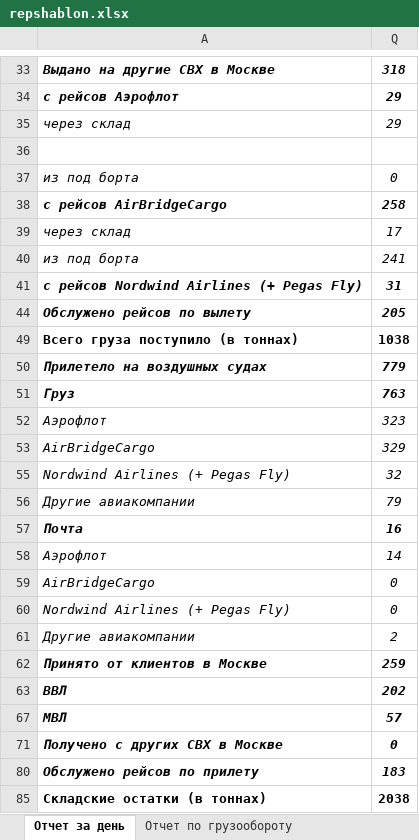
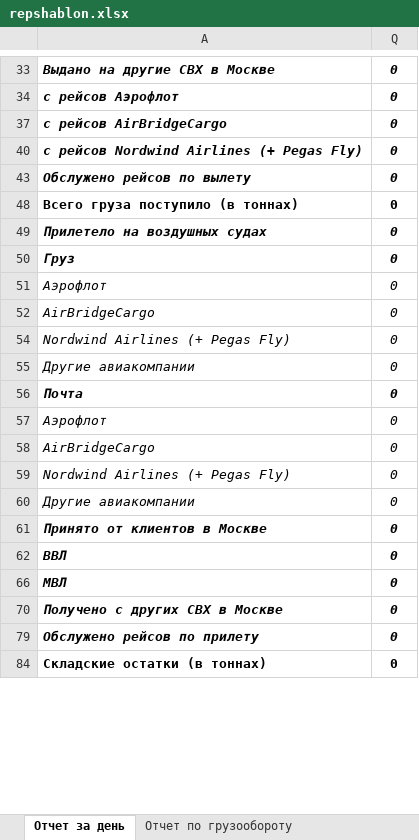
Before and after one commit to Veivan/Rep33Server, an Excel workbook: Rep33.Data/ReportsWorksheets/repshablon.xlsx, sheet Отчет за день, drawn as a sheet; only a part is shown, gaps mark what is left out; values as stored, in another font and other column widths than the file's, no borders; removed rows and columns are numbered as before the commit, all else as after; the diff covers the shown part only; the diff names each change by its address in the sheet, - before the commit and + after, or states it on an @@ line.

```diff
--- a/Rep33.Data/ReportsWorksheets/repshablon.xlsx (sheet Отчет за день)
+++ b/Rep33.Data/ReportsWorksheets/repshablon.xlsx (sheet Отчет за день)
-Q33: 318
+Q33: 0
-Q34: 29
+Q34: 0
-row 35: через склад | 29
-row 36: (empty)
-row 37: из под борта | 0
-Q37: 258
+Q37: 0
-row 39: через склад | 17
-row 40: из под борта | 241
-Q40: 31
+Q40: 0
-Q43: 205
+Q43: 0
-Q48: 1038
+Q48: 0
-Q49: 779
+Q49: 0
-Q50: 763
+Q50: 0
-Q51: 323
+Q51: 0
-row 53: AirBridgeCargo | 329
-row 55: Nordwind Airlines (+ Pegas Fly) | 32
-row 56: Другие авиакомпании | 79
-row 57: Почта | 16
-row 58: Аэрофлот | 14
-Q55: 2
+Q55: 0
+row 56: Почта | 0
+row 57: Аэрофлот | 0
+row 58: AirBridgeCargo | 0
+row 59: Nordwind Airlines (+ Pegas Fly) | 0
+row 60: Другие авиакомпании | 0
-Q61: 259
+Q61: 0
-Q62: 202
+Q62: 0
-Q66: 57
+Q66: 0
-Q79: 183
+Q79: 0
-Q84: 2038
+Q84: 0
```
Also changed, not shown: 4 added rows, 17 removed rows and 18 edited cells elsewhere in this sheet, sheet Сравнение показателей грузооб., formulas that keep their value, hidden cells, 12 other files.
